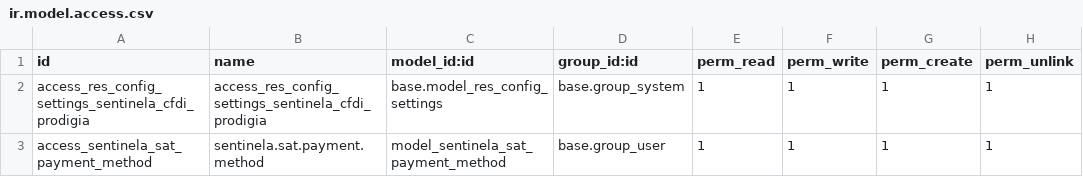
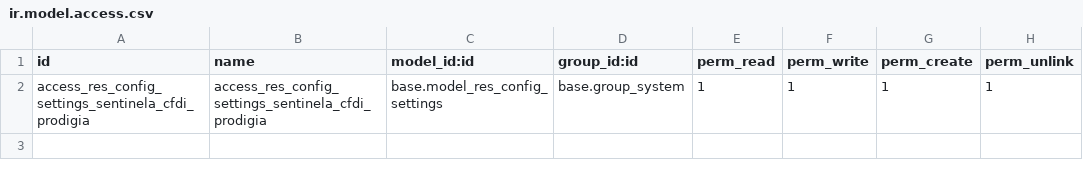
Before and after one commit to alarmassentinela-rgb/Sentinela_Control_Center, a CSV file: sentinela_cfdi_prodigia/security/ir.model.access.csv, drawn as a sheet; the diff names each change by its address in the sheet, - before the commit and + after, or states it on an @@ line.

```diff
--- a/sentinela_cfdi_prodigia/security/ir.model.access.csv
+++ b/sentinela_cfdi_prodigia/security/ir.model.access.csv
-row 3: access_sentinela_sat_payment_method | sentinela.sat.payment.method | model_sentinela_sat_payment_method | base.group_user | 1 | 1 | 1 | 1
```
Also changed, not shown: 3 other files.
